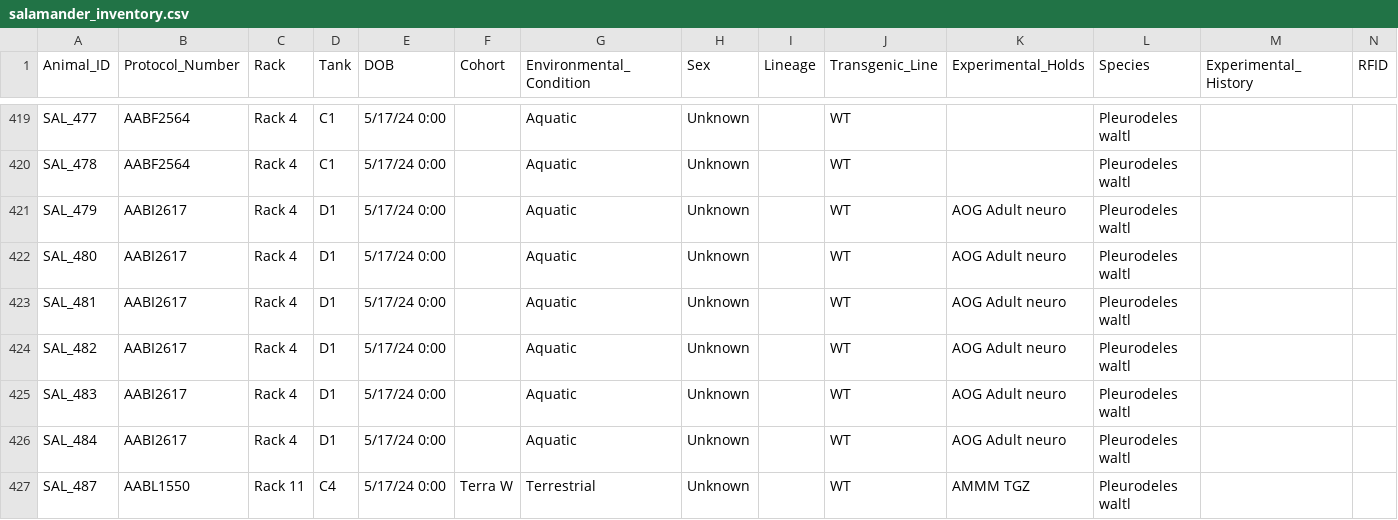
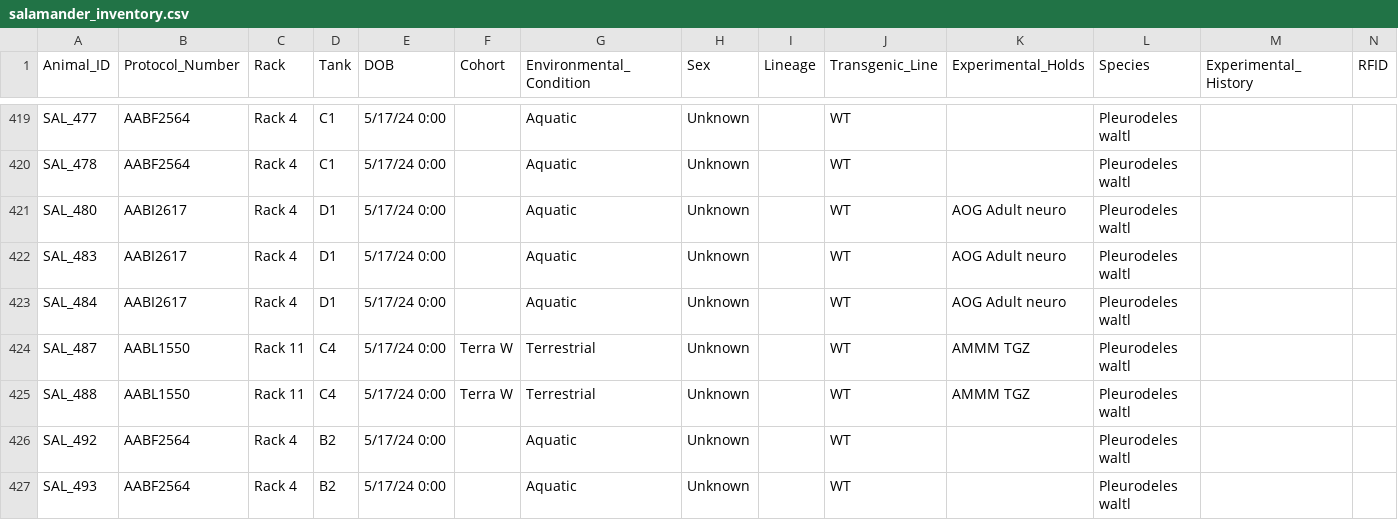
Before and after one commit to jamiewoych/pleuro-parser, a CSV file: salamander_inventory.csv, drawn as a sheet; only a part is shown, gaps mark what is left out; the shorter side is filled out with more unchanged rows; rows hold the shown columns only; the diff names each change by its address in the sheet, - before the commit and + after, or states it on an @@ line.

```diff
--- a/salamander_inventory.csv
+++ b/salamander_inventory.csv
-row 421: SAL_479 | AABI2617 | Rack 4 | D1 | 5/17/24 0:00 |  | Aquatic | Unknown |  | WT | AOG Adult neuro | Pleurodeles waltl
-row 423: SAL_481 | AABI2617 | Rack 4 | D1 | 5/17/24 0:00 |  | Aquatic | Unknown |  | WT | AOG Adult neuro | Pleurodeles waltl
-row 424: SAL_482 | AABI2617 | Rack 4 | D1 | 5/17/24 0:00 |  | Aquatic | Unknown |  | WT | AOG Adult neuro | Pleurodeles waltl
```
Also changed, not shown: euthanasia_log.csv, 1 other file.
